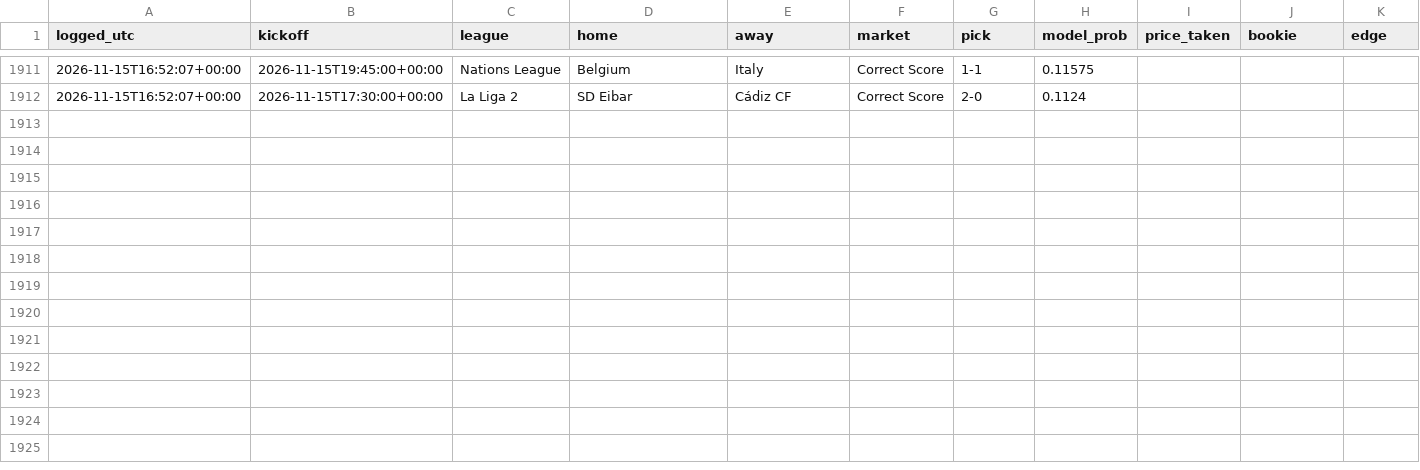
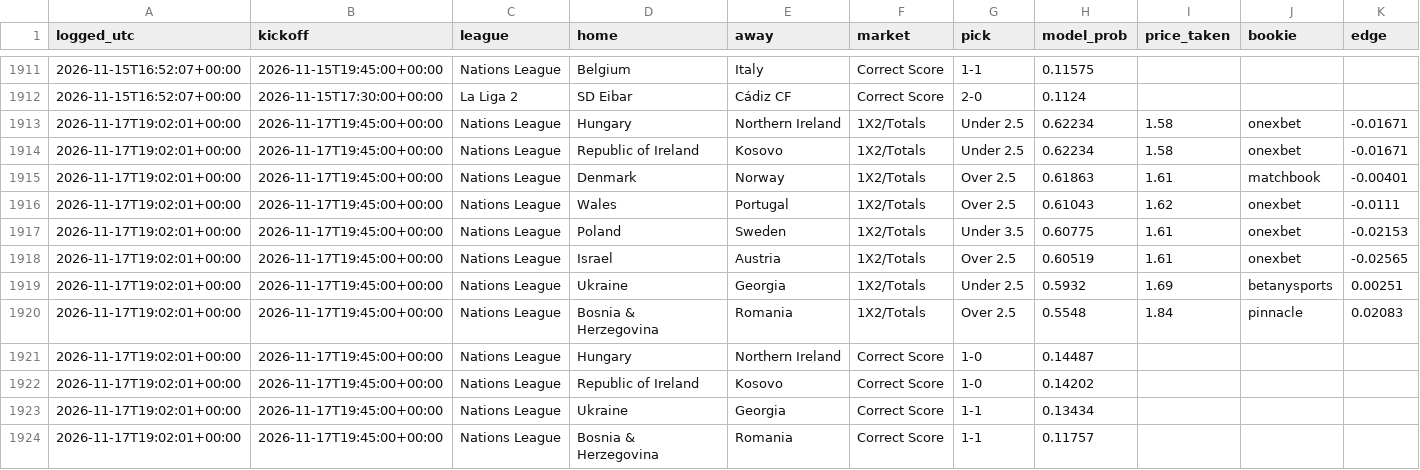
Before and after one commit to joshuajoshuajaja/jaja123, a CSV file: data/picks_log.csv, drawn as a sheet; only a part is shown, gaps mark what is left out; the diff names each change by its address in the sheet, - before the commit and + after, or states it on an @@ line.

```diff
--- a/data/picks_log.csv
+++ b/data/picks_log.csv
+row 1913: 2026-11-17T19:02:01+00:00 | 2026-11-17T19:45:00+00:00 | Nations League | Hungary | Northern Ireland | 1X2/Totals | Under 2.5 | 0.62234 | 1.58 | onexbet | -0.01671
+row 1914: 2026-11-17T19:02:01+00:00 | 2026-11-17T19:45:00+00:00 | Nations League | Republic of Ireland | Kosovo | 1X2/Totals | Under 2.5 | 0.62234 | 1.58 | onexbet | -0.01671
+row 1915: 2026-11-17T19:02:01+00:00 | 2026-11-17T19:45:00+00:00 | Nations League | Denmark | Norway | 1X2/Totals | Over 2.5 | 0.61863 | 1.61 | matchbook | -0.00401
+row 1916: 2026-11-17T19:02:01+00:00 | 2026-11-17T19:45:00+00:00 | Nations League | Wales | Portugal | 1X2/Totals | Over 2.5 | 0.61043 | 1.62 | onexbet | -0.0111
+row 1917: 2026-11-17T19:02:01+00:00 | 2026-11-17T19:45:00+00:00 | Nations League | Poland | Sweden | 1X2/Totals | Under 3.5 | 0.60775 | 1.61 | onexbet | -0.02153
+row 1918: 2026-11-17T19:02:01+00:00 | 2026-11-17T19:45:00+00:00 | Nations League | Israel | Austria | 1X2/Totals | Over 2.5 | 0.60519 | 1.61 | onexbet | -0.02565
+row 1919: 2026-11-17T19:02:01+00:00 | 2026-11-17T19:45:00+00:00 | Nations League | Ukraine | Georgia | 1X2/Totals | Under 2.5 | 0.5932 | 1.69 | betanysports | 0.00251
+row 1920: 2026-11-17T19:02:01+00:00 | 2026-11-17T19:45:00+00:00 | Nations League | Bosnia & Herzegovina | Romania | 1X2/Totals | Over 2.5 | 0.5548 | 1.84 | pinnacle | 0.02083
+row 1921: 2026-11-17T19:02:01+00:00 | 2026-11-17T19:45:00+00:00 | Nations League | Hungary | Northern Ireland | Correct Score | 1-0 | 0.14487
+row 1922: 2026-11-17T19:02:01+00:00 | 2026-11-17T19:45:00+00:00 | Nations League | Republic of Ireland | Kosovo | Correct Score | 1-0 | 0.14202
+row 1923: 2026-11-17T19:02:01+00:00 | 2026-11-17T19:45:00+00:00 | Nations League | Ukraine | Georgia | Correct Score | 1-1 | 0.13434
+row 1924: 2026-11-17T19:02:01+00:00 | 2026-11-17T19:45:00+00:00 | Nations League | Bosnia & Herzegovina | Romania | Correct Score | 1-1 | 0.11757
```
Also changed, not shown: 7 other files.
